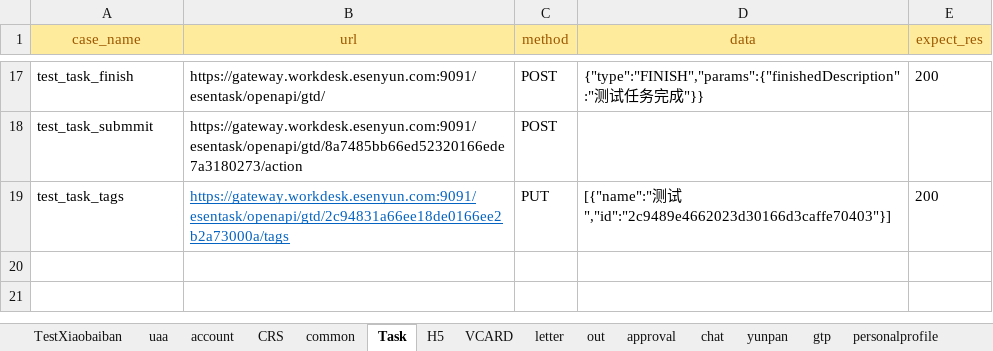
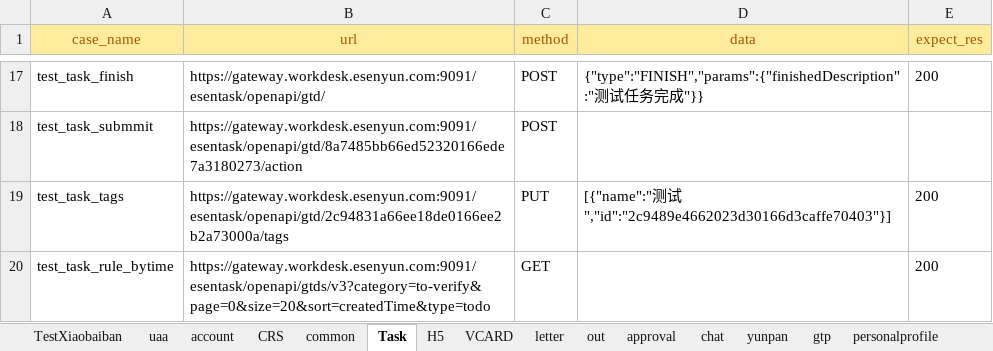
Before and after one commit to caoruihua/jiekou_yituanma, an Excel workbook: data/test_user_data.xlsx, sheet Task, drawn as a sheet; only a part is shown, gaps mark what is left out; values as stored, in another font and other column widths than the file's, no borders; the diff names each change by its address in the sheet, - before the commit and + after, or states it on an @@ line.

```diff
--- a/data/test_user_data.xlsx (sheet Task)
+++ b/data/test_user_data.xlsx (sheet Task)
@@ B19 underline: on → off, text colour: #0563C1 → black @@
+row 20: test_task_rule_bytime | https://gateway.workdesk.esenyun.com:9091/esentask/openapi/gtds/v3?category=to-verify&page=0&size=20&sort=createdTime&type=todo | GET |  | 200
```
Also changed, not shown: sheet gtp, 4 other files.
